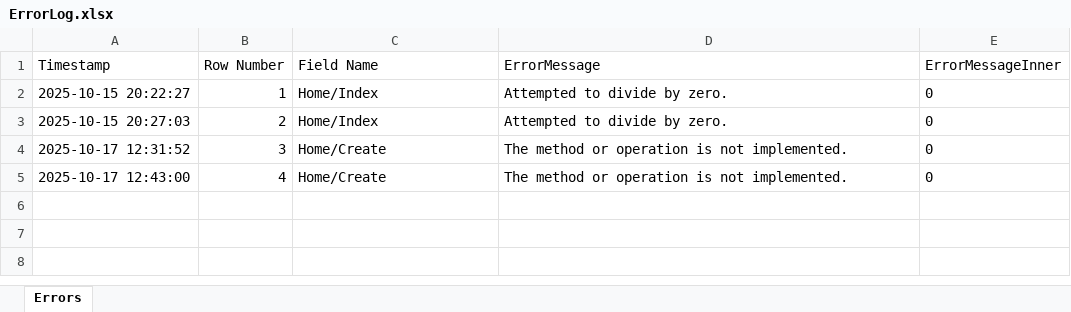
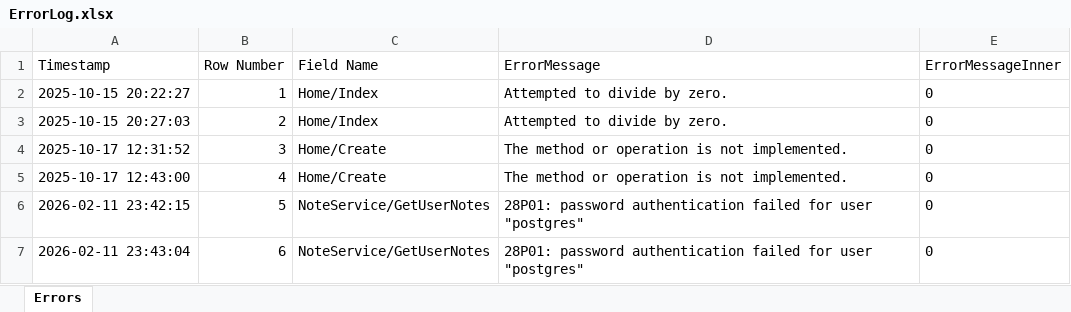
Before and after one commit to HodaMedhat/NoteTaking, an Excel workbook: wwwroot/ErrorReports/ErrorLog.xlsx, sheet Errors, drawn as a sheet; values as stored, in another font and other column widths than the file's, no borders; the diff names each change by its address in the sheet, - before the commit and + after, or states it on an @@ line.

```diff
--- a/wwwroot/ErrorReports/ErrorLog.xlsx (sheet Errors)
+++ b/wwwroot/ErrorReports/ErrorLog.xlsx (sheet Errors)
+row 6: 2026-02-11 23:42:15 | 5 | NoteService/GetUserNotes | 28P01: password authentication failed for user "postgres" | 0
+row 7: 2026-02-11 23:43:04 | 6 | NoteService/GetUserNotes | 28P01: password authentication failed for user "postgres" | 0
```
Also changed, not shown: 2 other files.
